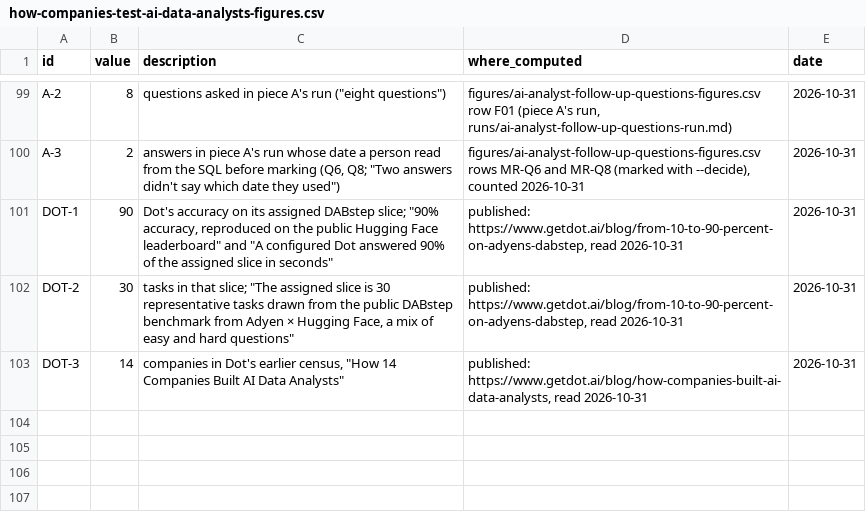
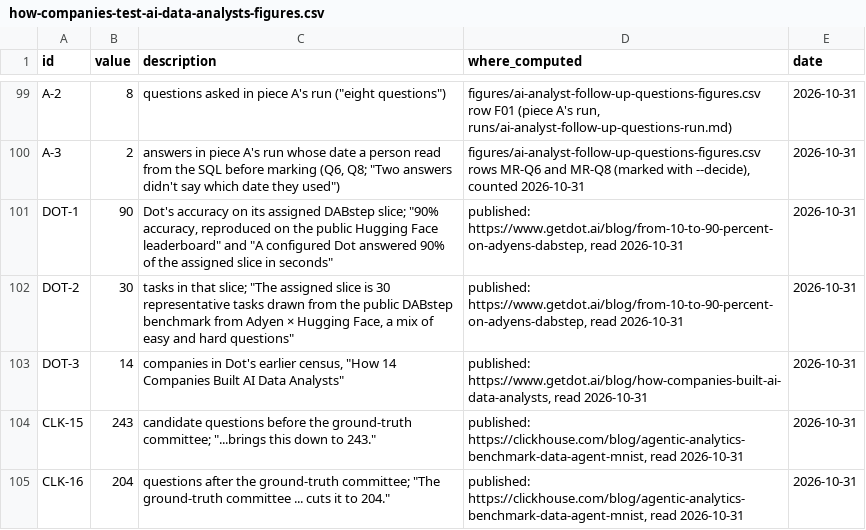
Before and after one commit to whysaurabhsharma/dot-content-machine, a CSV file: figures/how-companies-test-ai-data-analysts-figures.csv, drawn as a sheet; only a part is shown, gaps mark what is left out; the diff names each change by its address in the sheet, - before the commit and + after, or states it on an @@ line.

```diff
--- a/figures/how-companies-test-ai-data-analysts-figures.csv
+++ b/figures/how-companies-test-ai-data-analysts-figures.csv
+row 104: CLK-15 | 243 | candidate questions before the ground-truth committee; "...brings this down to 243." | published: https://clickhouse.com/blog/agentic-analytics-benchmark-data-agent-mnist, read 2026-10-31 | 2026-10-31
+row 105: CLK-16 | 204 | questions after the ground-truth committee; "The ground-truth committee ... cuts it to 204." | published: https://clickhouse.com/blog/agentic-analytics-benchmark-data-agent-mnist, read 2026-10-31 | 2026-10-31
```
Also changed, not shown: 4 other files.
